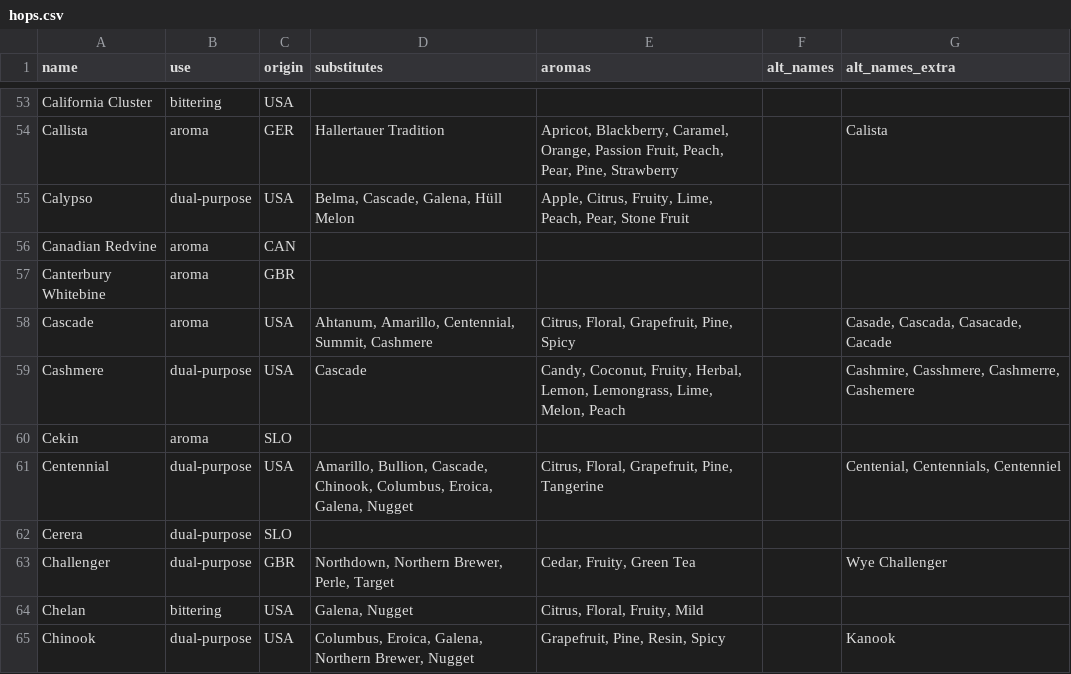
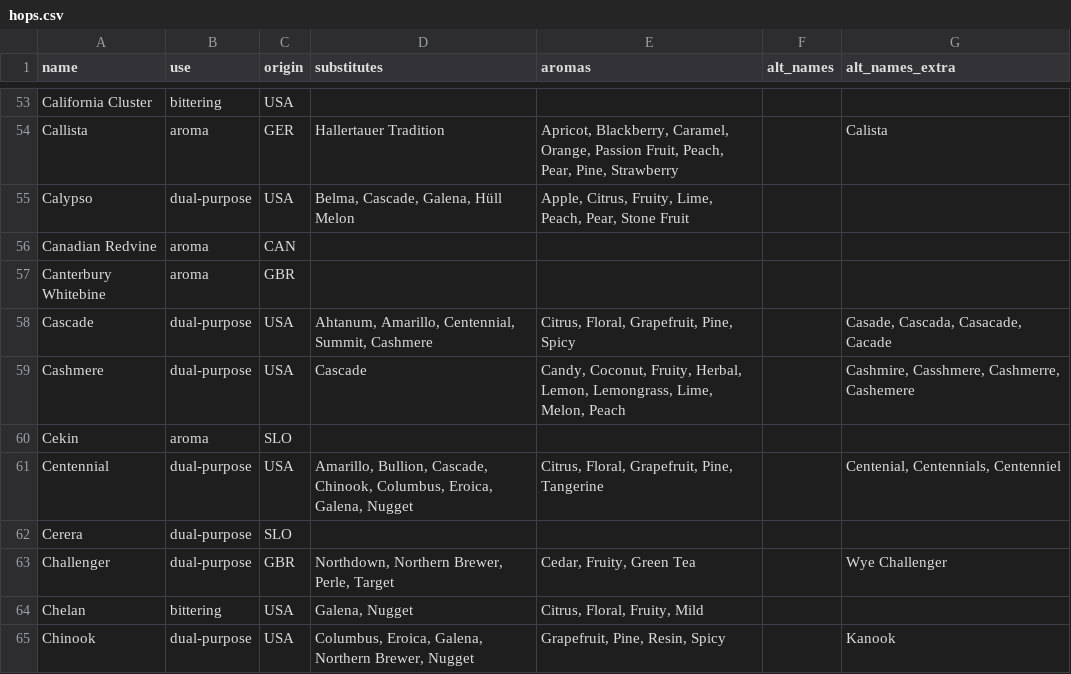
Before and after one commit to scheb/beer-analytics, a CSV file: recipe_db/data/hops.csv, drawn as a sheet; only a part is shown, gaps mark what is left out.

Commit message:
Move Cascade to the dual-purpose category

```diff
--- a/recipe_db/data/hops.csv
+++ b/recipe_db/data/hops.csv
@@ -57,3 +57,3 @@ Canadian Redvine;aroma;CAN;;;;
 Canterbury Whitebine;aroma;GBR;;;;
-Cascade;aroma;USA;Ahtanum, Amarillo, Centennial, Summit, Cashmere;Citrus, Floral, Grapefruit, Pine, Spicy;;Casade, Cascada, Casacade, Cacade
+Cascade;dual-purpose;USA;Ahtanum, Amarillo, Centennial, Summit, Cashmere;Citrus, Floral, Grapefruit, Pine, Spicy;;Casade, Cascada, Casacade, Cacade
 Cashmere;dual-purpose;USA;Cascade;Candy, Coconut, Fruity, Herbal, Lemon, Lemongrass, Lime, Melon, Peach;;Cashmire, Casshmere, Cashmerre, Cashemere
```
